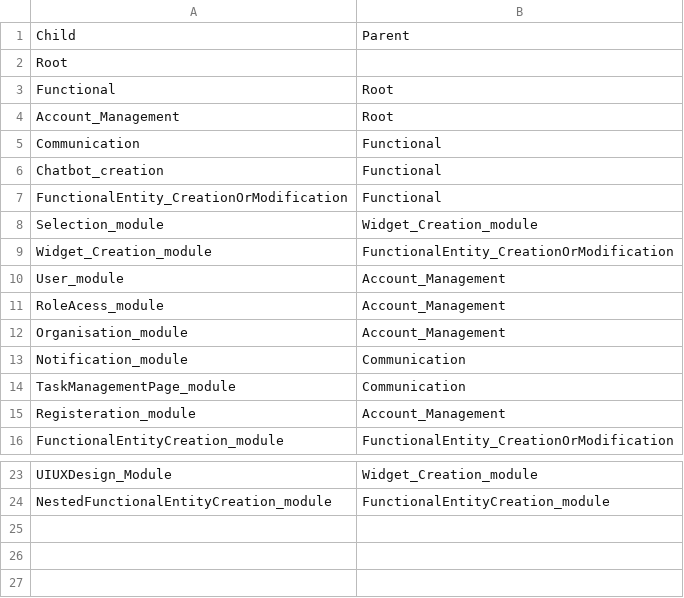
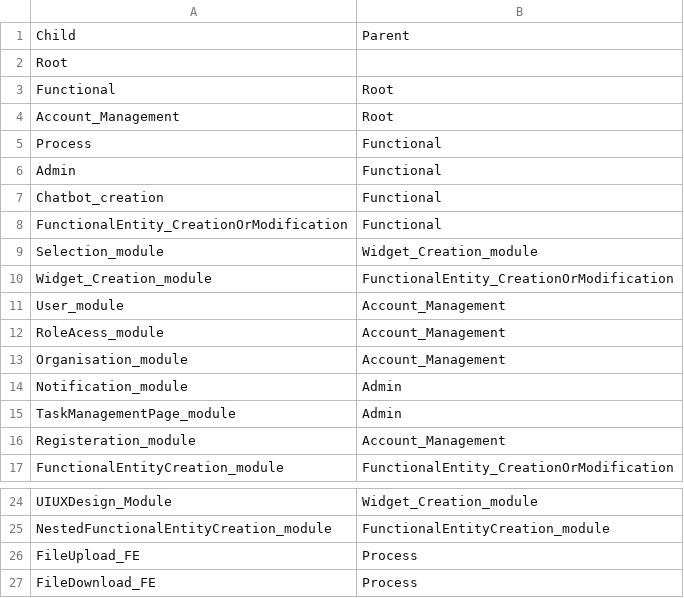
Before and after one commit to Agilealgointern/VSI_excel, a CSV file: parent_child.csv, drawn as a sheet; only a part is shown, gaps mark what is left out.

```diff
--- a/parent_child.csv
+++ b/parent_child.csv
@@ -4,3 +4,4 @@ Functional,Root
 Account_Management,Root
-Communication,Functional
+Process,Functional
+Admin,Functional
 Chatbot_creation,Functional
@@ -12,4 +13,4 @@ RoleAcess_module,Account_Management
 Organisation_module,Account_Management
-Notification_module,Communication
-TaskManagementPage_module,Communication
+Notification_module,Admin
+TaskManagementPage_module,Admin
 Registeration_module,Account_Management
@@ -24 +25,3 @@ UIUXDesign_Module,Widget_Creation_module
 NestedFunctionalEntityCreation_module,FunctionalEntityCreation_module
+FileUpload_FE,Process
+FileDownload_FE,Process
```
Also changed, not shown: neo4j_4_1.csv, neo4j_NP1.csv.
